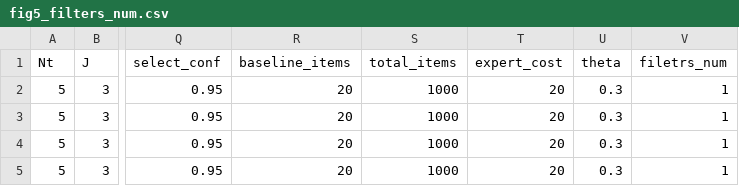
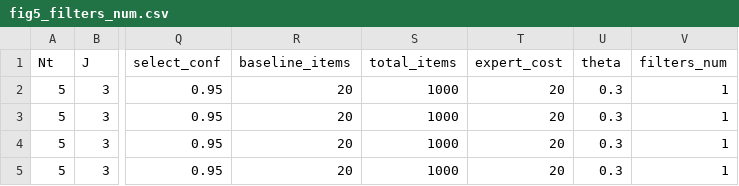
Before and after one commit to Evgeneus/crowd-machine-collaboration-for-item-screening, a CSV file: output/data/fig5_filters_num.csv, drawn as a sheet; only a part is shown, gaps mark what is left out; the diff names each change by its address in the sheet, - before the commit and + after, or states it on an @@ line.

Commit message:
fix/data/fig 5 column name

```diff
--- a/output/data/fig5_filters_num.csv
+++ b/output/data/fig5_filters_num.csv
-V1: filetrs_num
+V1: filters_num
```
